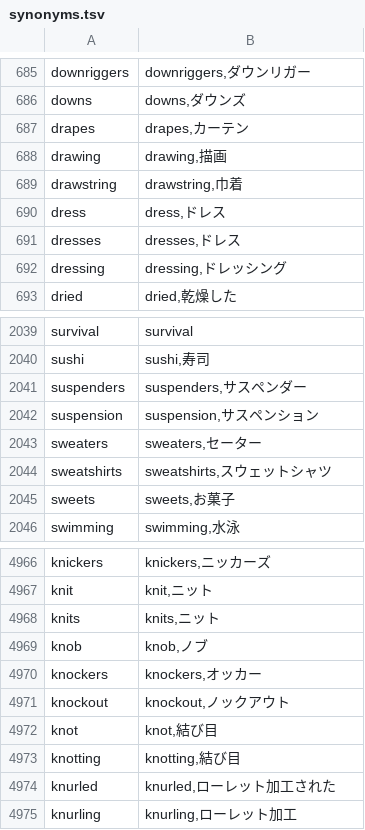
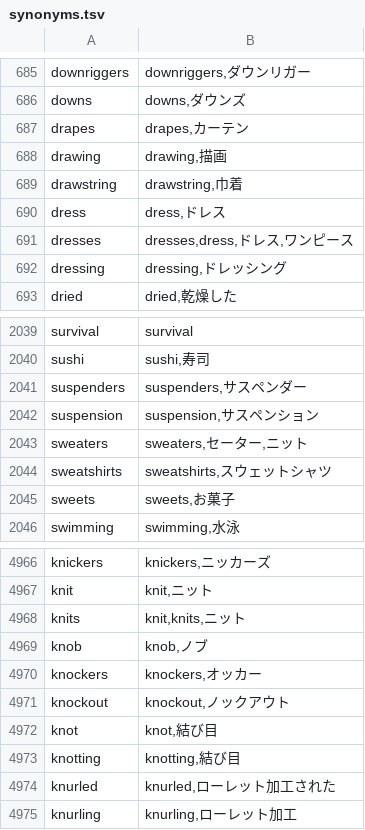
Before and after one commit to mytakuhide888/sakura-ama-wowma, a TSV file: docs/category_mapping/synonyms.tsv, drawn as a sheet; only a part is shown, gaps mark what is left out.

```diff
--- a/docs/category_mapping/synonyms.tsv
+++ b/docs/category_mapping/synonyms.tsv
@@ -690,3 +690,3 @@ drawstring	drawstring,巾着
 dress	dress,ドレス
-dresses	dresses,ドレス
+dresses	dresses,dress,ドレス,ワンピース
 dressing	dressing,ドレッシング
@@ -2042,3 +2042,3 @@ suspenders	suspenders,サスペンダー
 suspension	suspension,サスペンション
-sweaters	sweaters,セーター
+sweaters	sweaters,セーター,ニット
 sweatshirts	sweatshirts,スウェットシャツ
@@ -4967,3 +4967,3 @@ knickers	knickers,ニッカーズ
 knit	knit,ニット
-knits	knits,ニット
+knits	knit,knits,ニット
 knob	knob,ノブ
```
